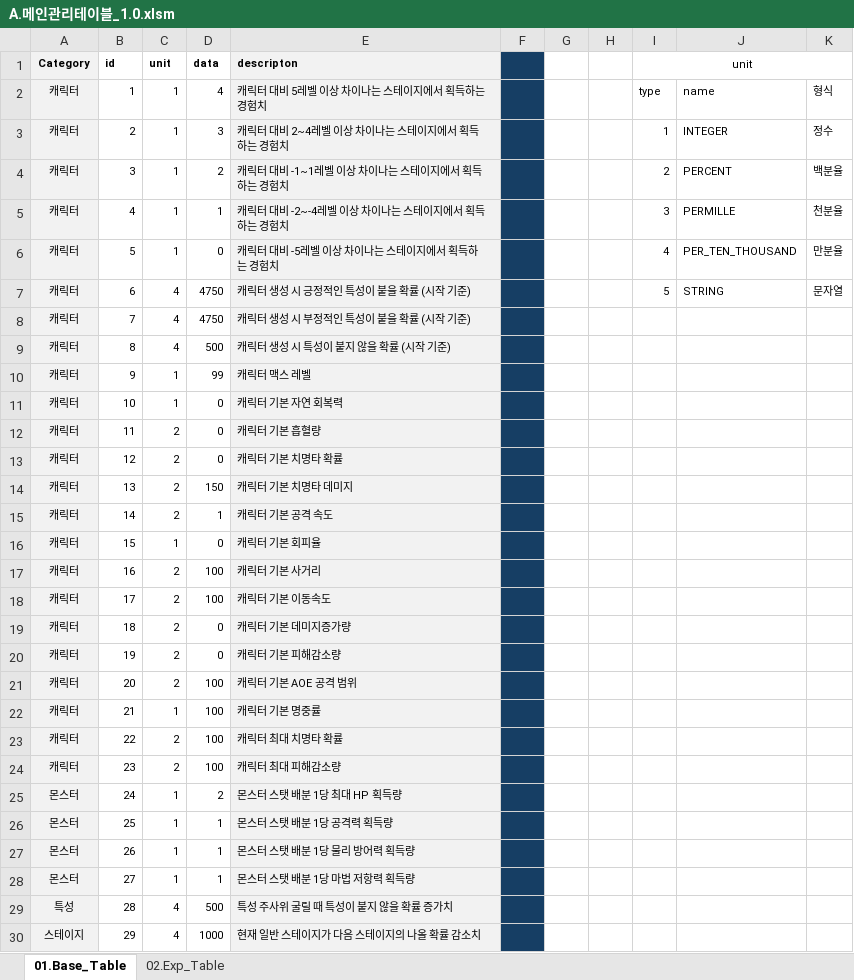
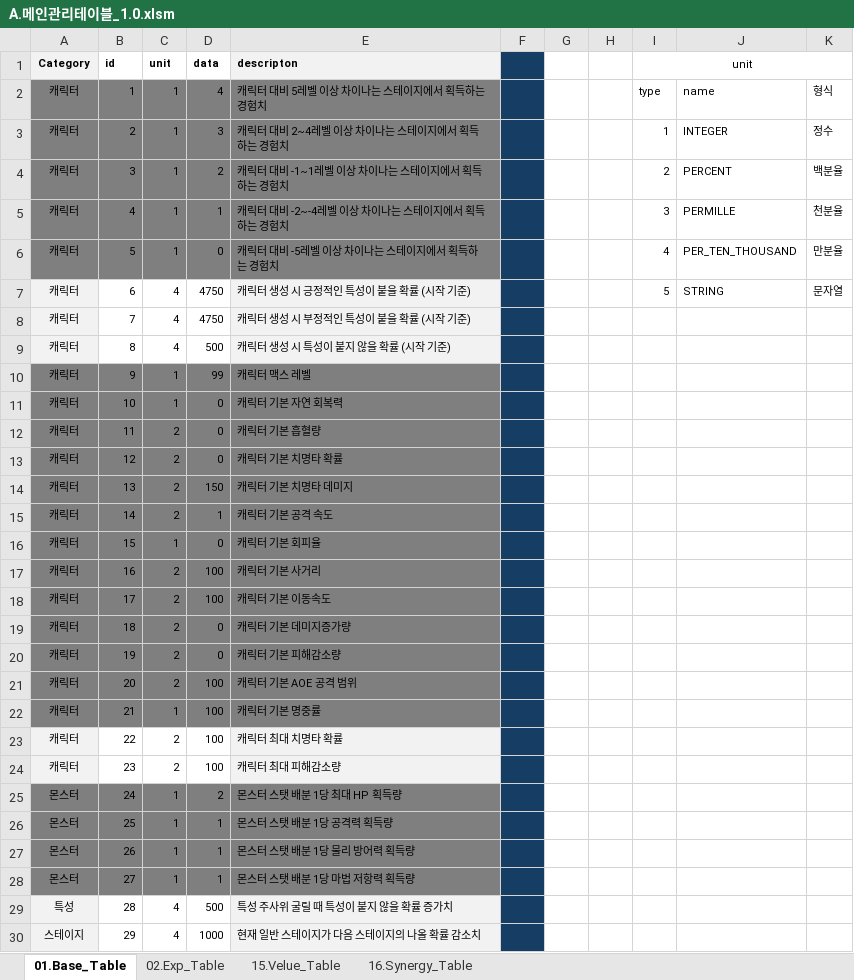
Before and after one commit to kauthor/FluffyDiscatDevelop, an Excel workbook: Plan/Table/A.메인관리테이블_1.0.xlsm, sheet 01.Base_Table, drawn as a sheet; only a part is shown; values as stored, in another font and other column widths than the file's, no borders; the diff covers the shown part only; the diff names each change by its address in the sheet, - before the commit and + after, or states it on an @@ line.

```diff
--- a/Plan/Table/A.메인관리테이블_1.0.xlsm (sheet 01.Base_Table)
+++ b/Plan/Table/A.메인관리테이블_1.0.xlsm (sheet 01.Base_Table)
+sheet tab: 15.Velue_Table
+sheet tab: 16.Synergy_Table
-A2:A6 fill: #F2F2F2
+A2:A6 fill: #7F7F7F
-B2:D6 fill: none
+B2:D6 fill: #7F7F7F
-E2:E6 fill: #F2F2F2
+E2:E6 fill: #7F7F7F
-A10:A22 fill: #F2F2F2
+A10:A22 fill: #7F7F7F
-B10:D22 fill: none
+B10:D22 fill: #7F7F7F
-E10:E22 fill: #F2F2F2
+E10:E22 fill: #7F7F7F
-A25:A28 fill: #F2F2F2
+A25:A28 fill: #7F7F7F
-B25:D28 fill: none
+B25:D28 fill: #7F7F7F
-E25:E28 fill: #F2F2F2
+E25:E28 fill: #7F7F7F
```
Also changed, not shown: cell formats elsewhere in this sheet, charts or pictures, Plan/Table/B.캐릭터 관련 테이블1.0.xlsm, Plan/Table/Live_Data/03.Character_table.xlsx, 1 other file.
